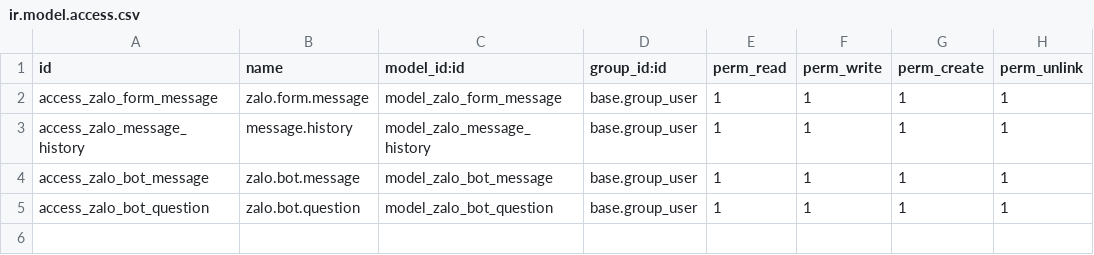
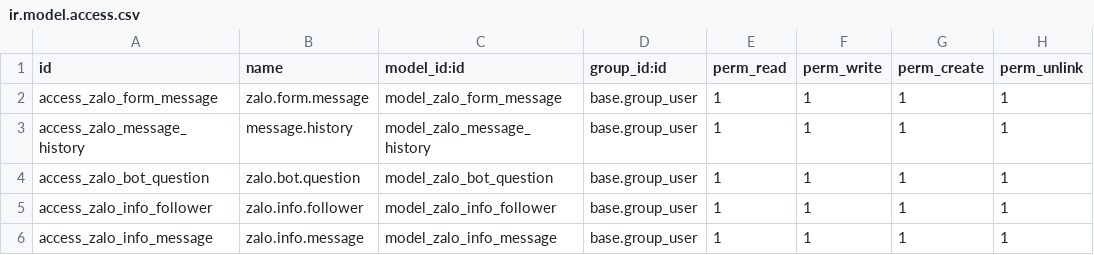
Before and after one commit to bornya2022/zalo_message, a CSV file: security/ir.model.access.csv, drawn as a sheet; removed rows and columns are numbered as before the commit, all else as after; the diff names each change by its address in the sheet, - before the commit and + after, or states it on an @@ line.

```diff
--- a/security/ir.model.access.csv
+++ b/security/ir.model.access.csv
-row 4: access_zalo_bot_message | zalo.bot.message | model_zalo_bot_message | base.group_user | 1 | 1 | 1 | 1
+row 5: access_zalo_info_follower | zalo.info.follower | model_zalo_info_follower | base.group_user | 1 | 1 | 1 | 1
+row 6: access_zalo_info_message | zalo.info.message | model_zalo_info_message | base.group_user | 1 | 1 | 1 | 1
```
Also changed, not shown: 12 other files.
